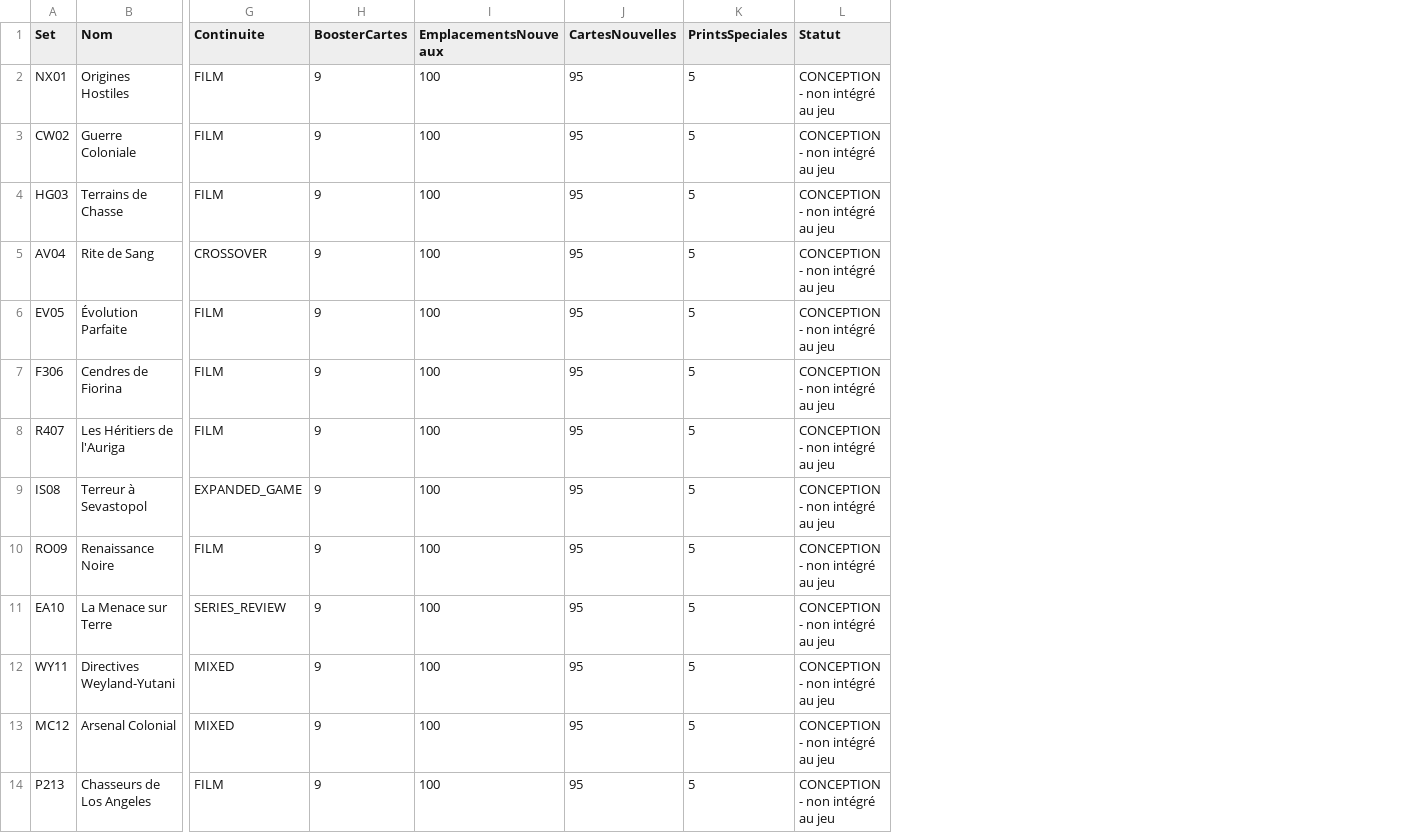
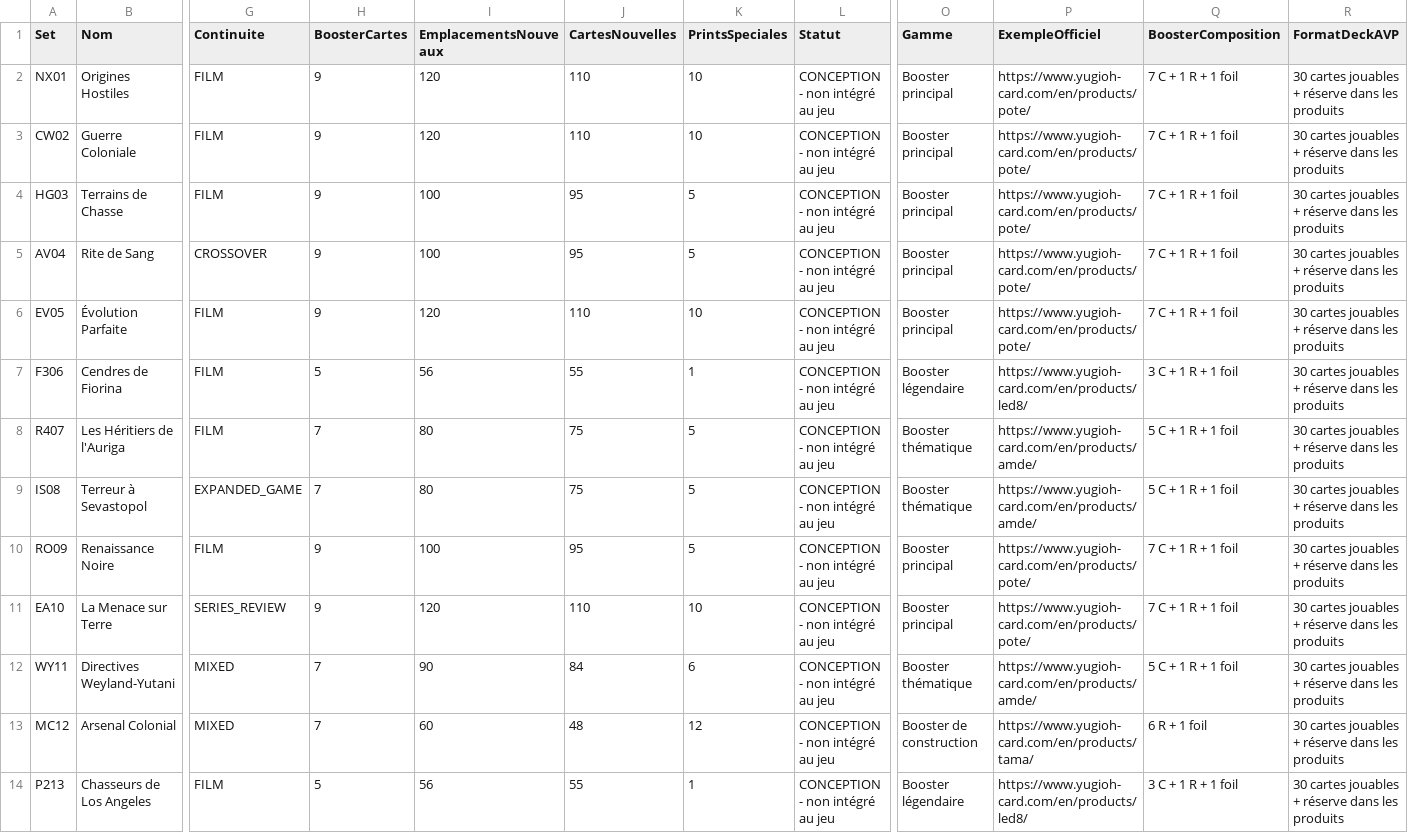
Before and after one commit to darknigthmare/avp-hunt-hive-tcg, a CSV file: content-plan/sets.csv, drawn as a sheet; only a part is shown, gaps mark what is left out; the diff covers the shown part only; the diff names each change by its address in the sheet, - before the commit and + after, or states it on an @@ line.

Commit message:
docs(tcg): rendre variables les tailles des 30 extensions et des produits

```diff
--- a/content-plan/sets.csv
+++ b/content-plan/sets.csv
+column O (Gamme), rows 2-14: Booster principal | Booster principal | Booster principal | Booster principal | Booster principal | Booster légendaire | Booster thématique | Booster thématique | Booster principal | Booster principal | Booster thématique | Booster de construction | Booster légendaire
+column P (ExempleOfficiel), rows 2-14: https://www.yugioh-card.com/en/products/pote/ | https://www.yugioh-card.com/en/products/pote/ | https://www.yugioh-card.com/en/products/pote/ | https://www.yugioh-card.com/en/products/pote/ | https://www.yugioh-card.com/en/products/pote/ | https://www.yugioh-card.com/en/products/led8/ | https://www.yugioh-card.com/en/products/amde/ | https://www.yugioh-card.com/en/products/amde/ | https://www.yugioh-card.com/en/products/pote/ | https://www.yugioh-card.com/en/products/pote/ | https://www.yugioh-card.com/en/products/amde/ | https://www.yugioh-card.com/en/products/tama/ | https://www.yugioh-card.com/en/products/led8/
+column Q (BoosterComposition), rows 2-14: 7 C + 1 R + 1 foil | 7 C + 1 R + 1 foil | 7 C + 1 R + 1 foil | 7 C + 1 R + 1 foil | 7 C + 1 R + 1 foil | 3 C + 1 R + 1 foil | 5 C + 1 R + 1 foil | 5 C + 1 R + 1 foil | 7 C + 1 R + 1 foil | 7 C + 1 R + 1 foil | 5 C + 1 R + 1 foil | 6 R + 1 foil | 3 C + 1 R + 1 foil
+column R (FormatDeckAVP), rows 2-14: all 30 cartes jouables + réserve dans les produits
-I2:I3 (EmplacementsNouveaux): 100
+I2:I3 (EmplacementsNouveaux): 120
-J2:J3 (CartesNouvelles): 95
+J2:J3 (CartesNouvelles): 110
-K2:K3 (PrintsSpeciales): 5
+K2:K3 (PrintsSpeciales): 10
-I6 (EmplacementsNouveaux): 100
+I6 (EmplacementsNouveaux): 120
-J6 (CartesNouvelles): 95
+J6 (CartesNouvelles): 110
-K6 (PrintsSpeciales): 5
+K6 (PrintsSpeciales): 10
-H7 (BoosterCartes): 9
+H7 (BoosterCartes): 5
-I7 (EmplacementsNouveaux): 100
+I7 (EmplacementsNouveaux): 56
-J7 (CartesNouvelles): 95
+J7 (CartesNouvelles): 55
-K7 (PrintsSpeciales): 5
+K7 (PrintsSpeciales): 1
-H8:H9 (BoosterCartes): 9
+H8:H9 (BoosterCartes): 7
-I8:I9 (EmplacementsNouveaux): 100
+I8:I9 (EmplacementsNouveaux): 80
-J8:J9 (CartesNouvelles): 95
+J8:J9 (CartesNouvelles): 75
-I11 (EmplacementsNouveaux): 100
+I11 (EmplacementsNouveaux): 120
-J11 (CartesNouvelles): 95
+J11 (CartesNouvelles): 110
-K11 (PrintsSpeciales): 5
+K11 (PrintsSpeciales): 10
-H12:H13 (BoosterCartes): 9
+H12:H13 (BoosterCartes): 7
-I12 (EmplacementsNouveaux): 100
+I12 (EmplacementsNouveaux): 90
-J12 (CartesNouvelles): 95
+J12 (CartesNouvelles): 84
-K12 (PrintsSpeciales): 5
+K12 (PrintsSpeciales): 6
-I13 (EmplacementsNouveaux): 100
+I13 (EmplacementsNouveaux): 60
-J13 (CartesNouvelles): 95
+J13 (CartesNouvelles): 48
-K13 (PrintsSpeciales): 5
+K13 (PrintsSpeciales): 12
-H14 (BoosterCartes): 9
+H14 (BoosterCartes): 5
-I14 (EmplacementsNouveaux): 100
+I14 (EmplacementsNouveaux): 56
-J14 (CartesNouvelles): 95
+J14 (CartesNouvelles): 55
-K14 (PrintsSpeciales): 5
+K14 (PrintsSpeciales): 1
```
Also changed, not shown: 47 edited cells elsewhere in this file, content-plan/booster-slots.csv, 8 other files.
